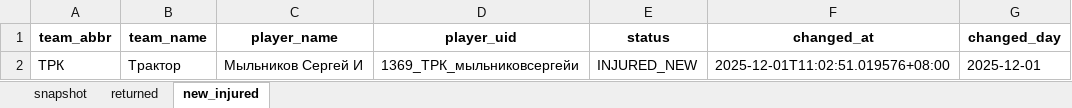
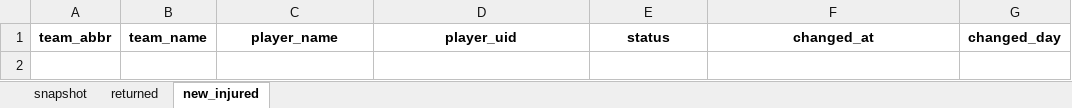
Before and after one commit to GG-Andrew/khl-cloud-results, an Excel workbook: khl/Injuries_Master_Clubs.xlsx, sheet new_injured, drawn as a sheet; values as stored, in another font and other column widths than the file's, no borders; the diff names each change by its address in the sheet, - before the commit and + after, or states it on an @@ line.

```diff
--- a/khl/Injuries_Master_Clubs.xlsx (sheet new_injured)
+++ b/khl/Injuries_Master_Clubs.xlsx (sheet new_injured)
-row 2: ТРК | Трактор | Мыльников Сергей И | 1369_ТРК_мыльниковсергейи | INJURED_NEW | 2025-12-01T11:02:51.019576+08:00 | 2025-12-01
```
Also changed, not shown: sheet snapshot, khl/Form-5_Games_actaul.xlsx, khl/Form-5_Games_home_away.xlsx, 9 other files.
